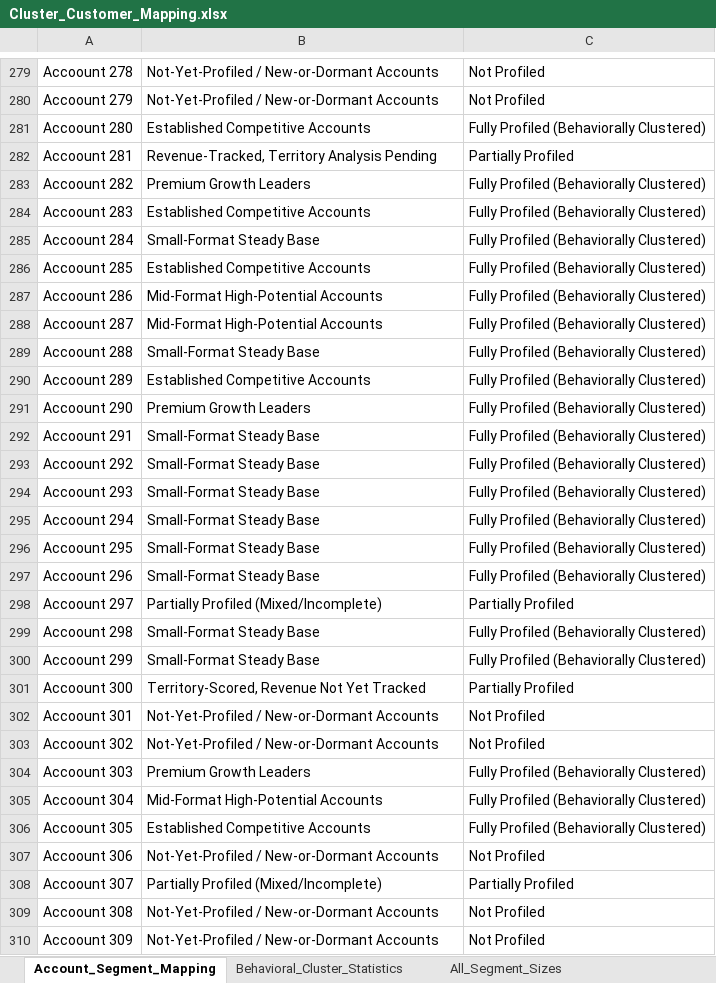
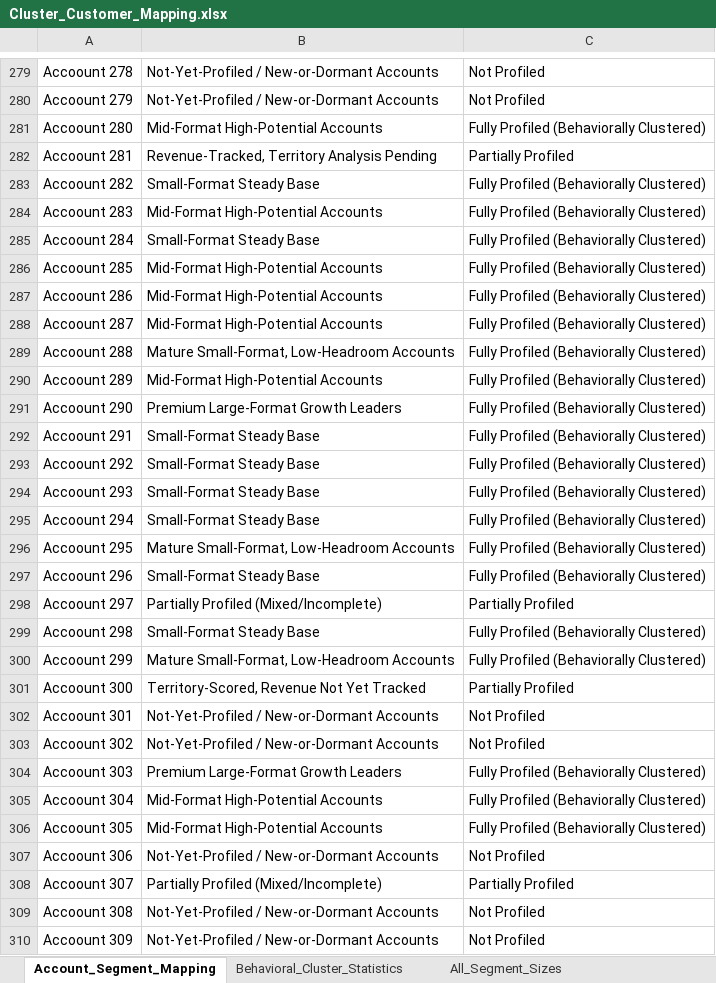
Before and after one commit to chirayum64/assignment, an Excel workbook: Cluster_Customer_Mapping.xlsx, sheet Account_Segment_Mapping, drawn as a sheet; only a part is shown, gaps mark what is left out; values as stored, in another font and other column widths than the file's, no borders; the diff covers the shown part only; the diff names each change by its address in the sheet, - before the commit and + after, or states it on an @@ line.

```diff
--- a/Cluster_Customer_Mapping.xlsx (sheet Account_Segment_Mapping)
+++ b/Cluster_Customer_Mapping.xlsx (sheet Account_Segment_Mapping)
-B281: Established Competitive Accounts
+B281: Mid-Format High-Potential Accounts
-B283: Premium Growth Leaders
+B283: Small-Format Steady Base
-B284: Established Competitive Accounts
+B284: Mid-Format High-Potential Accounts
-B286: Established Competitive Accounts
+B286: Mid-Format High-Potential Accounts
-B289: Small-Format Steady Base
+B289: Mature Small-Format, Low-Headroom Accounts
-B290: Established Competitive Accounts
+B290: Mid-Format High-Potential Accounts
-B291: Premium Growth Leaders
+B291: Premium Large-Format Growth Leaders
-B296: Small-Format Steady Base
+B296: Mature Small-Format, Low-Headroom Accounts
-B300: Small-Format Steady Base
+B300: Mature Small-Format, Low-Headroom Accounts
-B304: Premium Growth Leaders
+B304: Premium Large-Format Growth Leaders
-B306: Established Competitive Accounts
+B306: Mid-Format High-Potential Accounts
```
Also changed, not shown: 324 edited cells elsewhere in this sheet, sheet Outliers, sheet Behavioral_Cluster_Statistics, sheet All_Segment_Sizes, sheet Validation_Feature_Dropout, analysis/outputs/Cluster_Customer_Mapping.xlsx, 8 other files.
